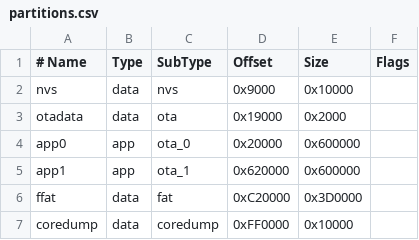
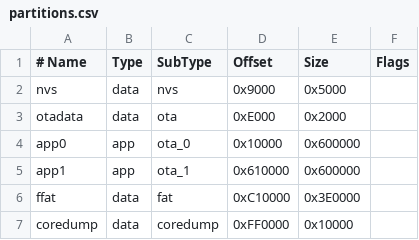
Before and after one commit to manmuqingshan/trail-mate, a CSV file: partitions.csv, drawn as a sheet.

Commit message:
fix(flash): retain default app offset

```diff
--- a/partitions.csv
+++ b/partitions.csv
@@ -1,7 +1,7 @@
 # Name,   Type, SubType, Offset,  Size, Flags
-nvs,      data, nvs,     0x9000,  0x10000,
-otadata,  data, ota,     0x19000, 0x2000,
-app0,     app,  ota_0,   0x20000, 0x600000,
-app1,     app,  ota_1,   0x620000,0x600000,
-ffat,     data, fat,     0xC20000,0x3D0000,
+nvs,      data, nvs,     0x9000,  0x5000,
+otadata,  data, ota,     0xE000,  0x2000,
+app0,     app,  ota_0,   0x10000,0x600000,
+app1,     app,  ota_1,   0x610000,0x600000,
+ffat,     data, fat,     0xC10000,0x3E0000,
 coredump, data, coredump,0xFF0000,0x10000,
```
